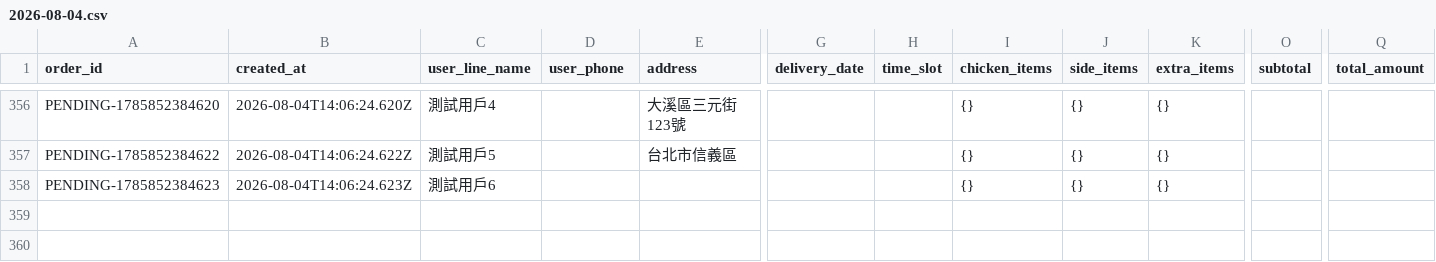
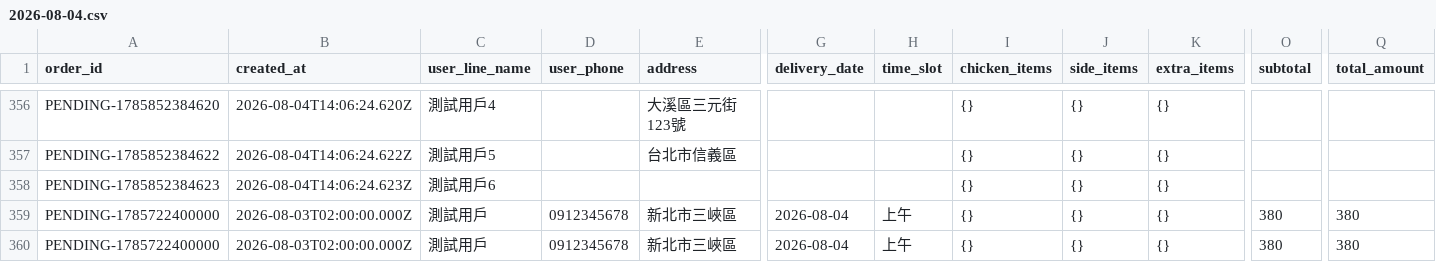
Before and after one commit to kaden1122123/chicken-group-buying-cs, a CSV file: data/orders/chicken/2026-08-04.csv, drawn as a sheet; only a part is shown, gaps mark what is left out; rows hold the shown columns only; the diff names each change by its address in the sheet, - before the commit and + after, or states it on an @@ line.

```diff
--- a/data/orders/chicken/2026-08-04.csv
+++ b/data/orders/chicken/2026-08-04.csv
+row 359: PENDING-1785722400000 | 2026-08-03T02:00:00.000Z | 測試用戶 | 0912345678 | 新北市三峽區 | 2026-08-04 | 上午 | {} | {} | {} | 380 | 380
+row 360: PENDING-1785722400000 | 2026-08-03T02:00:00.000Z | 測試用戶 | 0912345678 | 新北市三峽區 | 2026-08-04 | 上午 | {} | {} | {} | 380 | 380
```
Also changed, not shown: 1 other file.
